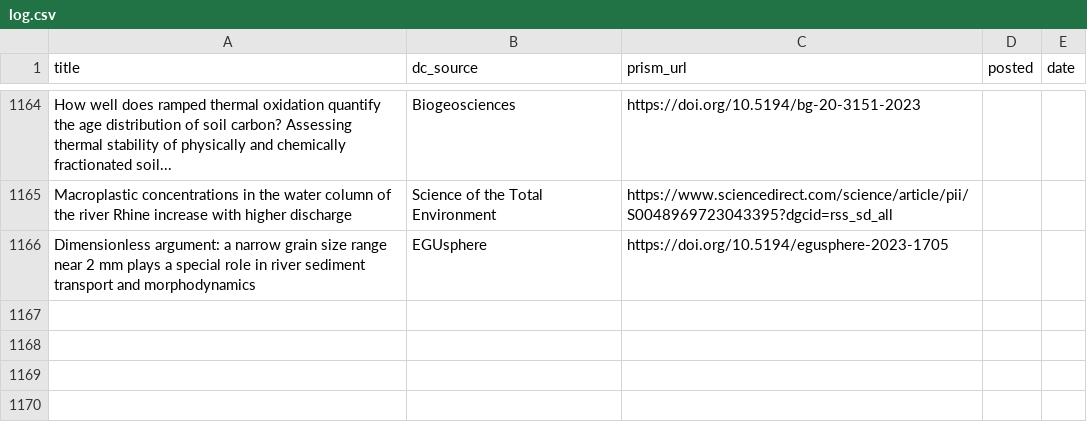
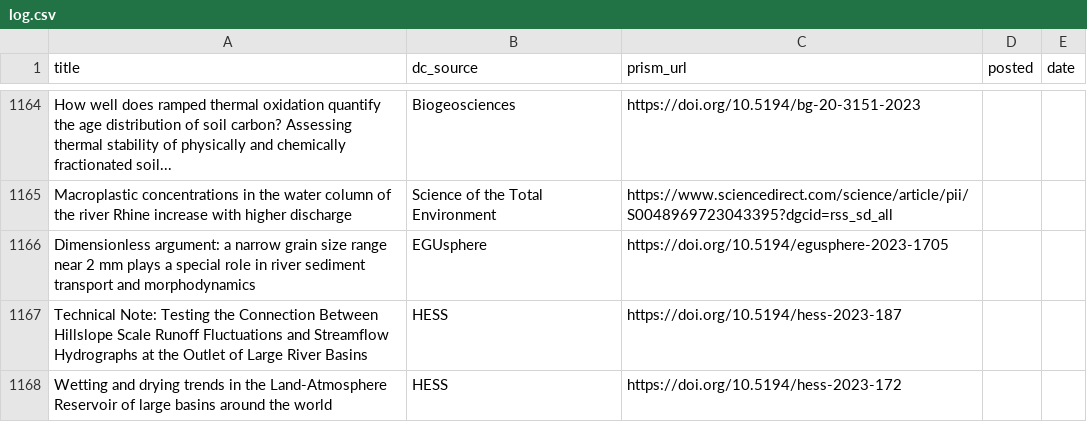
Before and after one commit to feedpapers/limnopapers, a CSV file: log.csv, drawn as a sheet; only a part is shown, gaps mark what is left out.

Commit message:
Updated log

```diff
--- a/log.csv
+++ b/log.csv
@@ -1166 +1166,3 @@ Macroplastic concentrations in the water column of the river Rhine increase with
 Dimensionless argument: a narrow grain size range near 2 mm plays a special role in river sediment transport and morphodynamics,EGUsphere,https://doi.org/10.5194/egusphere-2023-1705,,
+Technical Note: Testing the Connection Between Hillslope Scale Runoff Fluctuations and Streamflow Hydrographs at the Outlet of Large River Basins,HESS,https://doi.org/10.5194/hess-2023-187,,
+Wetting and drying trends in the Land-Atmosphere Reservoir of large basins around the world,HESS,https://doi.org/10.5194/hess-2023-172,,
```
